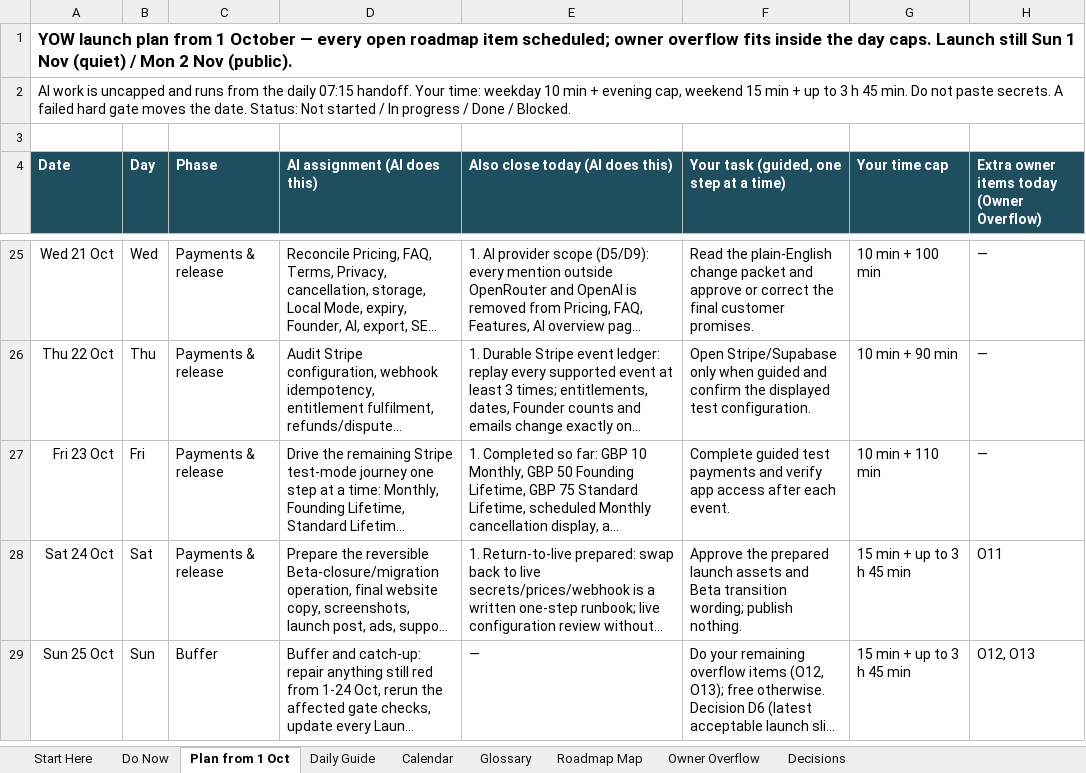
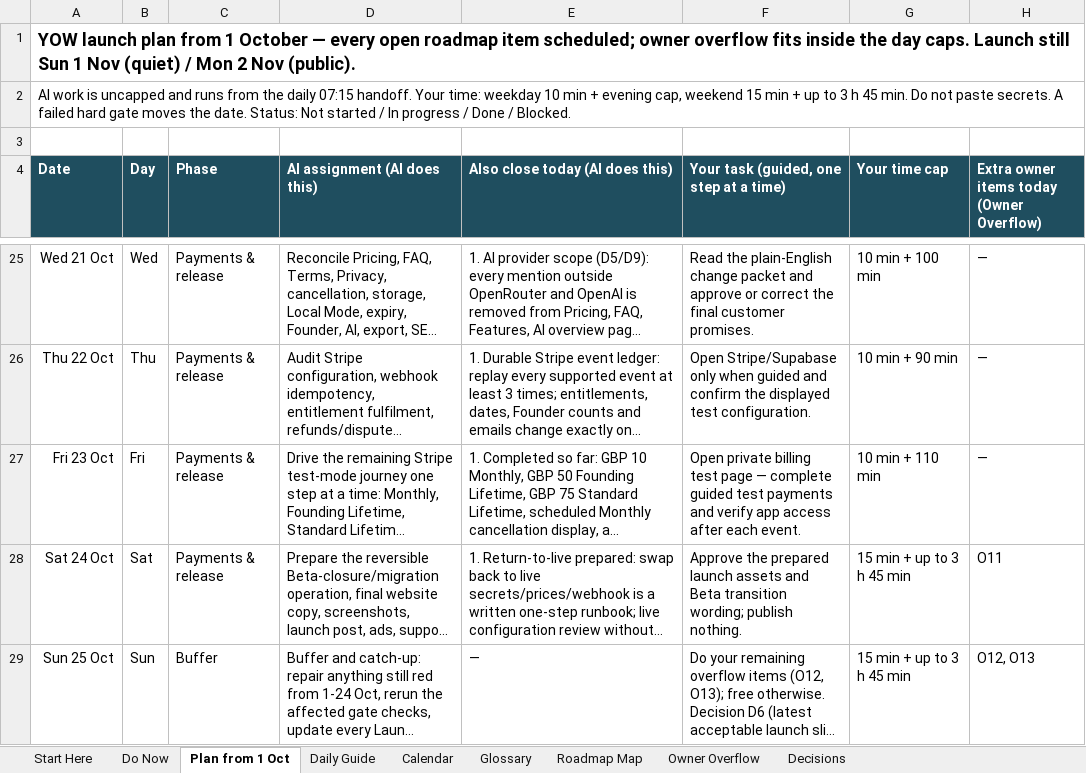
Before and after one commit to bishop7124-ctrl/YoW, an Excel workbook: docs/sprint/YOW-November-Launch-Sprint.xlsx, sheet Plan from 1 Oct, drawn as a sheet; only a part is shown, gaps mark what is left out; long unchanged cells end in …; values as stored, in another font and other column widths than the file's, no borders; the diff names each change by its address in the sheet, - before the commit and + after, or states it on an @@ line.

Commit message:
docs: link private billing test page

```diff
--- a/docs/sprint/YOW-November-Launch-Sprint.xlsx (sheet Plan from 1 Oct)
+++ b/docs/sprint/YOW-November-Launch-Sprint.xlsx (sheet Plan from 1 Oct)
@@ A1 text size: larger @@
-F27: Complete guided test…
+F27: Open private billing test page — complete guided test…
```
Also changed, not shown: sheet Calendar, sheet Daily Guide, sheet Start Here, sheet Do Now, sheet Decisions, sheet Glossary, 2 more sheets.
